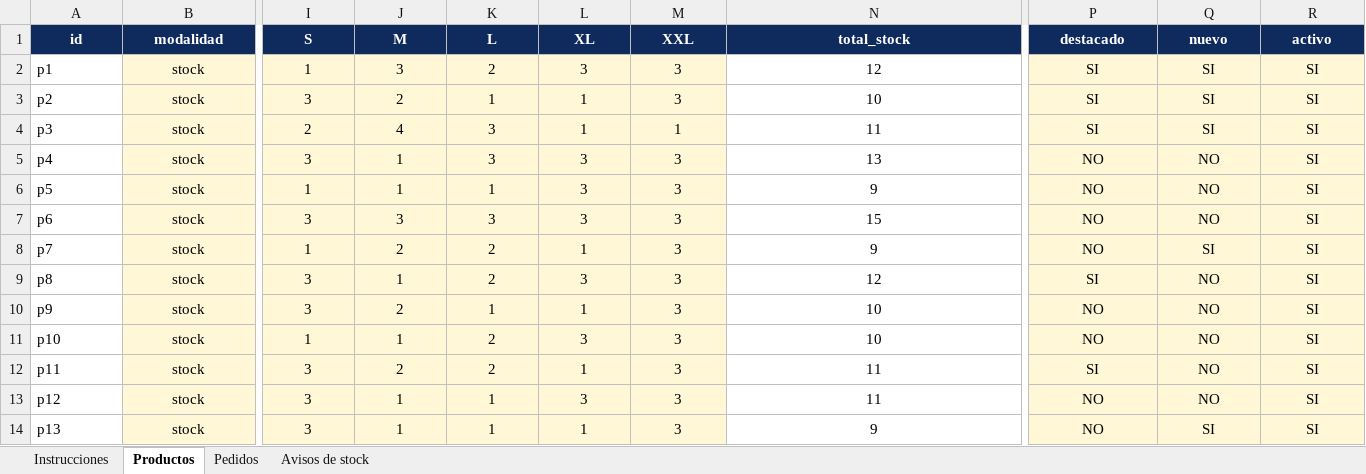
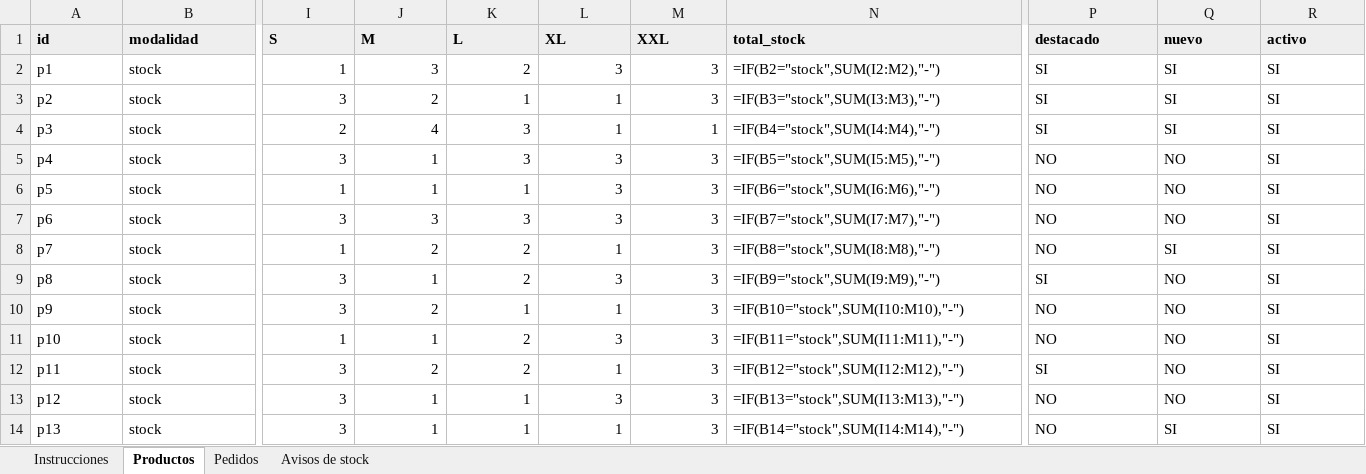
Before and after one commit to gggalooo/la-once-avellaneda, an Excel workbook: planilla/La-ONCE-planilla.xlsx, sheet Productos, drawn as a sheet; only a part is shown, gaps mark what is left out; values as stored, in another font and other column widths than the file's, no borders; formulas without a stored value are shown as written; charts and pictures not drawn; the diff covers the shown part only; the diff names each change by its address in the sheet, - before the commit and + after, or states it on an @@ line.

```diff
--- a/planilla/La-ONCE-planilla.xlsx (sheet Productos)
+++ b/planilla/La-ONCE-planilla.xlsx (sheet Productos)
@@ A1:R1 alignment: center → left, fill: #0F2A5C → #EEEEEE, text colour: #FFFFFF → black @@
-B2:M14 fill: #FFF7D6
+B2:M14 fill: none
-B2:B14 alignment: center
+B2:B14 alignment: left
-I2:M14 alignment: center
+I2:M14 alignment: right
-N2 (total_stock): 12
+N2 (total_stock): =IF(B2="stock",SUM(I2:M2),"-")
-N2:N14 alignment: center
+N2:N14 alignment: left
@@ P2:R14 fill: #FFF7D6 → none, alignment: center → left @@
-N3 (total_stock): 10
+N3 (total_stock): =IF(B3="stock",SUM(I3:M3),"-")
-N4 (total_stock): 11
+N4 (total_stock): =IF(B4="stock",SUM(I4:M4),"-")
-N5 (total_stock): 13
+N5 (total_stock): =IF(B5="stock",SUM(I5:M5),"-")
-N6 (total_stock): 9
+N6 (total_stock): =IF(B6="stock",SUM(I6:M6),"-")
-N7 (total_stock): 15
+N7 (total_stock): =IF(B7="stock",SUM(I7:M7),"-")
-N8 (total_stock): 9
+N8 (total_stock): =IF(B8="stock",SUM(I8:M8),"-")
-N9 (total_stock): 12
+N9 (total_stock): =IF(B9="stock",SUM(I9:M9),"-")
-N10 (total_stock): 10
+N10 (total_stock): =IF(B10="stock",SUM(I10:M10),"-")
-N11 (total_stock): 10
+N11 (total_stock): =IF(B11="stock",SUM(I11:M11),"-")
-N12 (total_stock): 11
+N12 (total_stock): =IF(B12="stock",SUM(I12:M12),"-")
-N13 (total_stock): 11
+N13 (total_stock): =IF(B13="stock",SUM(I13:M13),"-")
-N14 (total_stock): 9
+N14 (total_stock): =IF(B14="stock",SUM(I14:M14),"-")
```
Also changed, not shown: 60 added rows, 11 edited cells and cell formats elsewhere in this sheet, sheet Instrucciones, sheet Pedidos, sheet Avisos de stock, charts or pictures, 21 other files.
